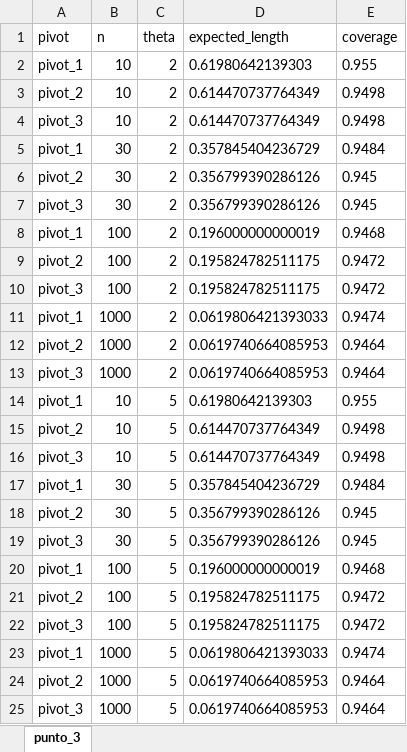
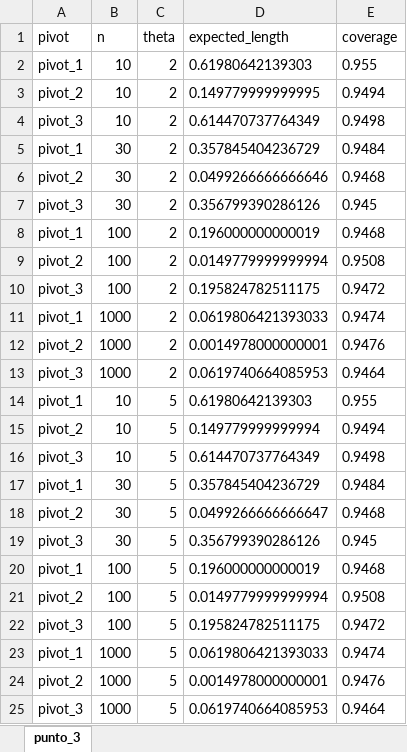
Before and after one commit to shizus/statistics-ic, an Excel workbook: punto_3.xlsx, sheet punto_3, drawn as a sheet; values as stored, in another font and other column widths than the file's, no borders; table styles not drawn; the diff names each change by its address in the sheet, - before the commit and + after, or states it on an @@ line.

Commit message:
Arreglamos el pivote 2 y corremos los script otra vez.

```diff
--- a/punto_3.xlsx (sheet punto_3)
+++ b/punto_3.xlsx (sheet punto_3)
-D3 (expected_length): 0.614470737764349
+D3 (expected_length): 0.149779999999995
-E3 (coverage): 0.9498
+E3 (coverage): 0.9494
-D6 (expected_length): 0.356799390286126
+D6 (expected_length): 0.0499266666666646
-E6 (coverage): 0.945
+E6 (coverage): 0.9468
-D9 (expected_length): 0.195824782511175
+D9 (expected_length): 0.0149779999999994
-E9 (coverage): 0.9472
+E9 (coverage): 0.9508
-D12 (expected_length): 0.0619740664085953
+D12 (expected_length): 0.0014978000000001
-E12 (coverage): 0.9464
+E12 (coverage): 0.9476
-D15 (expected_length): 0.614470737764349
+D15 (expected_length): 0.149779999999994
-E15 (coverage): 0.9498
+E15 (coverage): 0.9494
-D18 (expected_length): 0.356799390286126
+D18 (expected_length): 0.0499266666666647
-E18 (coverage): 0.945
+E18 (coverage): 0.9468
-D21 (expected_length): 0.195824782511175
+D21 (expected_length): 0.0149779999999994
-E21 (coverage): 0.9472
+E21 (coverage): 0.9508
-D24 (expected_length): 0.0619740664085953
+D24 (expected_length): 0.0014978000000001
-E24 (coverage): 0.9464
+E24 (coverage): 0.9476
```
Also changed, not shown: punto_4.xlsx, 3 other files.
